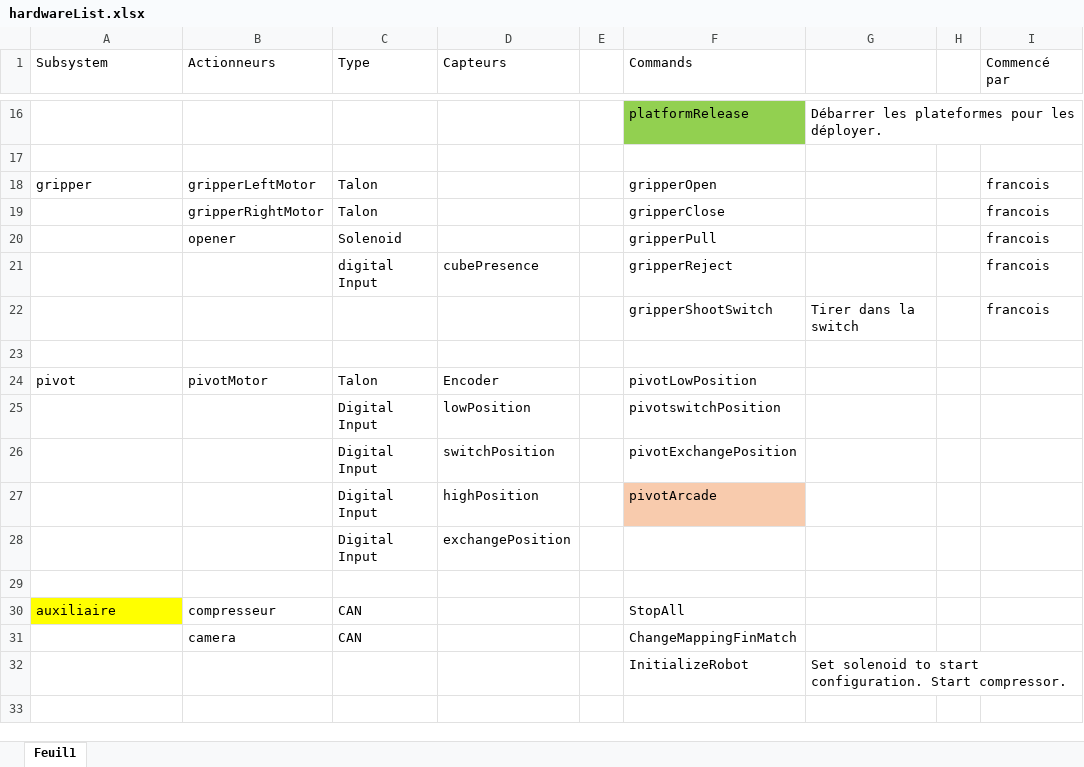
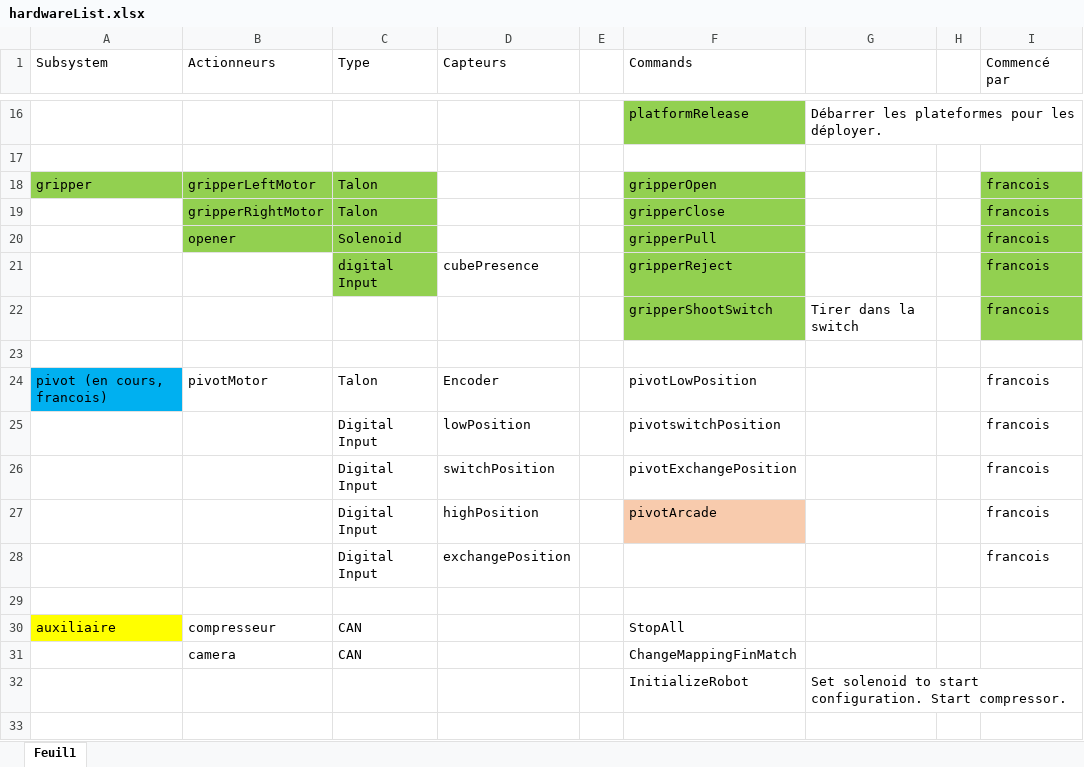
Before and after one commit to Fenix4947-2015/robot2018, an Excel workbook: hardwareList.xlsx, sheet Feuil1, drawn as a sheet; only a part is shown, gaps mark what is left out; values as stored, in another font and other column widths than the file's, no borders; charts and pictures not drawn; the diff names each change by its address in the sheet, - before the commit and + after, or states it on an @@ line.

Commit message:
Updates planning Excel sheet.

```diff
--- a/hardwareList.xlsx (sheet Feuil1)
+++ b/hardwareList.xlsx (sheet Feuil1)
-A18:C18 fill: none
+A18:C18 fill: #92D050
-F18:F22 fill: none
+F18:F22 fill: #92D050
-I18:I22 fill: none
+I18:I22 fill: #92D050
-B19:C20 fill: none
+B19:C20 fill: #92D050
-C21 fill: none
+C21 fill: #92D050
-A24 (Subsystem): pivot
+A24 (Subsystem): pivot (en cours, francois)
-A24 fill: none
+A24 fill: #00B0F0
-I24:I28 (Commencé par): (empty)
+I24:I28 (Commencé par): francois
```
